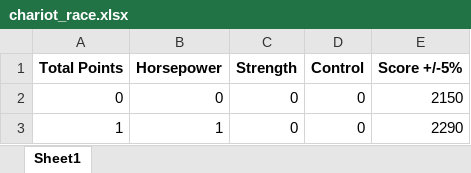
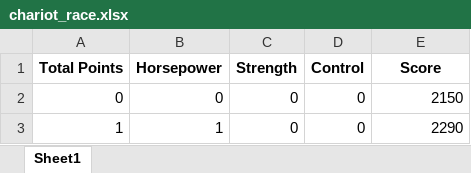
Before and after one commit to TudorBuha/grepolympia-calculator, an Excel workbook: app/data/chariot_race.xlsx, sheet Sheet1, drawn as a sheet; only a part is shown; values as stored, in another font and other column widths than the file's, no borders; the diff names each change by its address in the sheet, - before the commit and + after, or states it on an @@ line.

Commit message:
fixed column name bug

```diff
--- a/app/data/chariot_race.xlsx (sheet Sheet1)
+++ b/app/data/chariot_race.xlsx (sheet Sheet1)
-E1: Score +/-5%
+E1: Score
```
